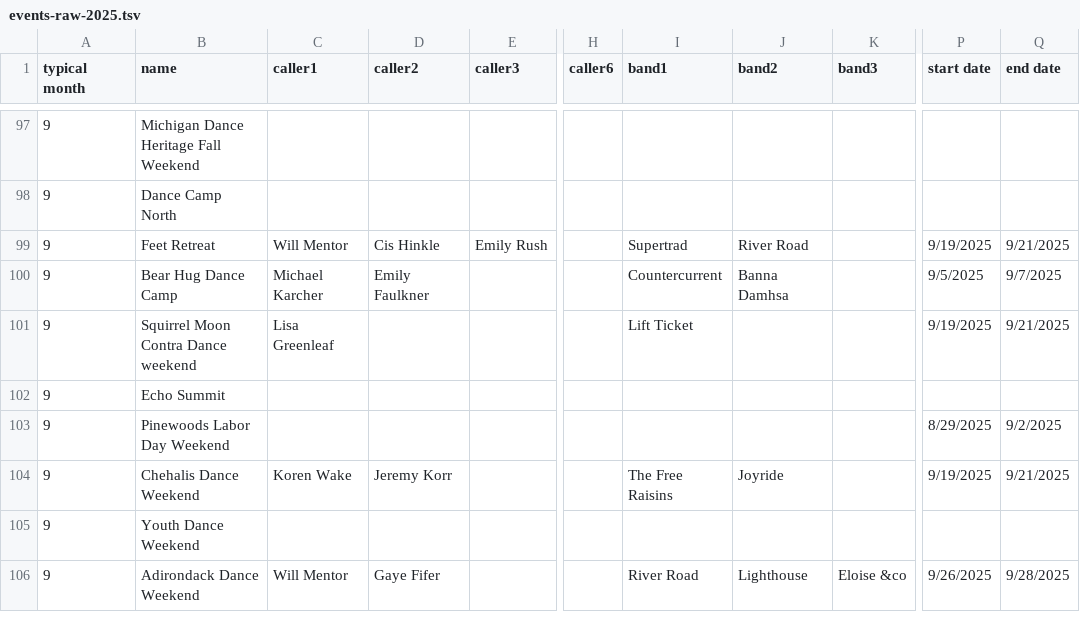
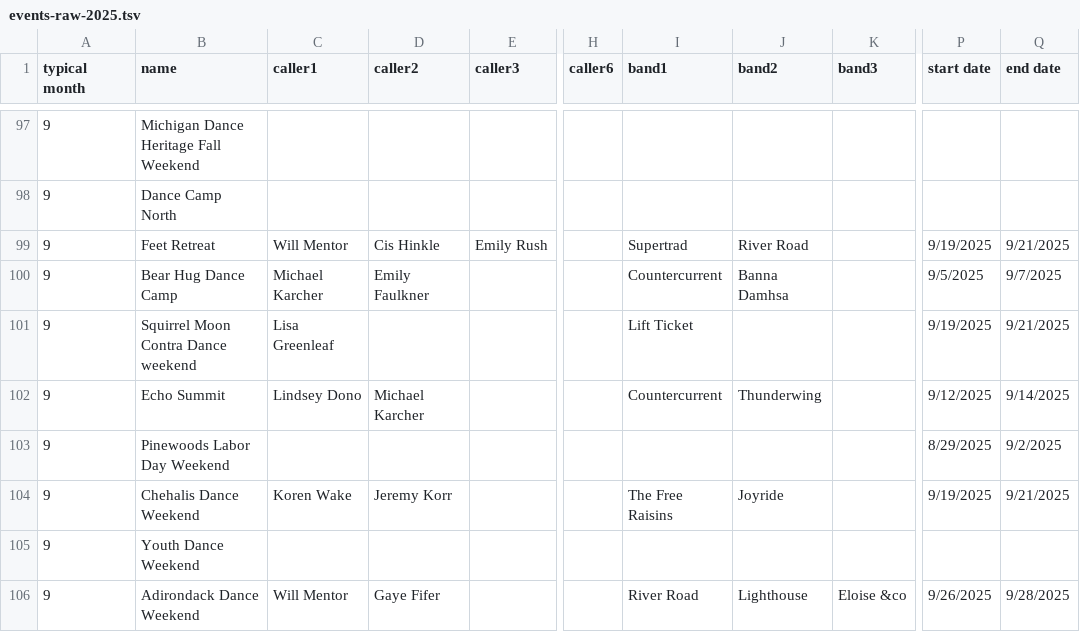
Before and after one commit to jeffkaufman/trycontra, a TSV file: events-raw-2025.tsv, drawn as a sheet; only a part is shown, gaps mark what is left out; the diff covers the shown part only; the diff names each change by its address in the sheet, - before the commit and + after, or states it on an @@ line.

```diff
--- a/events-raw-2025.tsv
+++ b/events-raw-2025.tsv
-C102 (caller1): (empty)
+C102 (caller1): Lindsey Dono
-D102 (caller2): (empty)
+D102 (caller2): Michael Karcher
-I102 (band1): (empty)
+I102 (band1): Countercurrent
-J102 (band2): (empty)
+J102 (band2): Thunderwing
-P102 (start date): (empty)
+P102 (start date): 9/12/2025
-Q102 (end date): (empty)
+Q102 (end date): 9/14/2025
```
Also changed, not shown: 1 added row, 1 removed row, 1 moved row and 8 edited cells elsewhere in this file, events-raw-2023.tsv, events-raw-2024.tsv, 2 other files.
